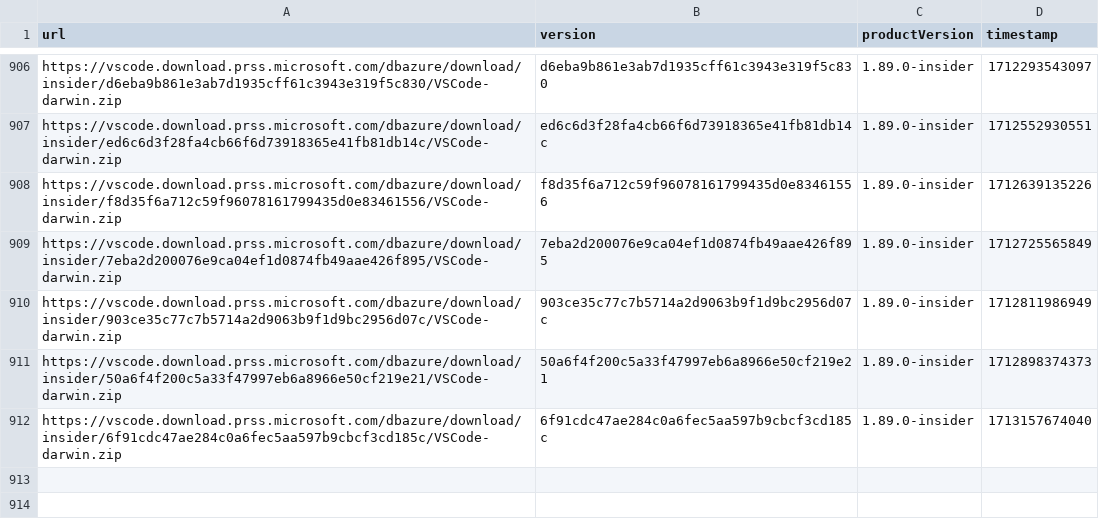
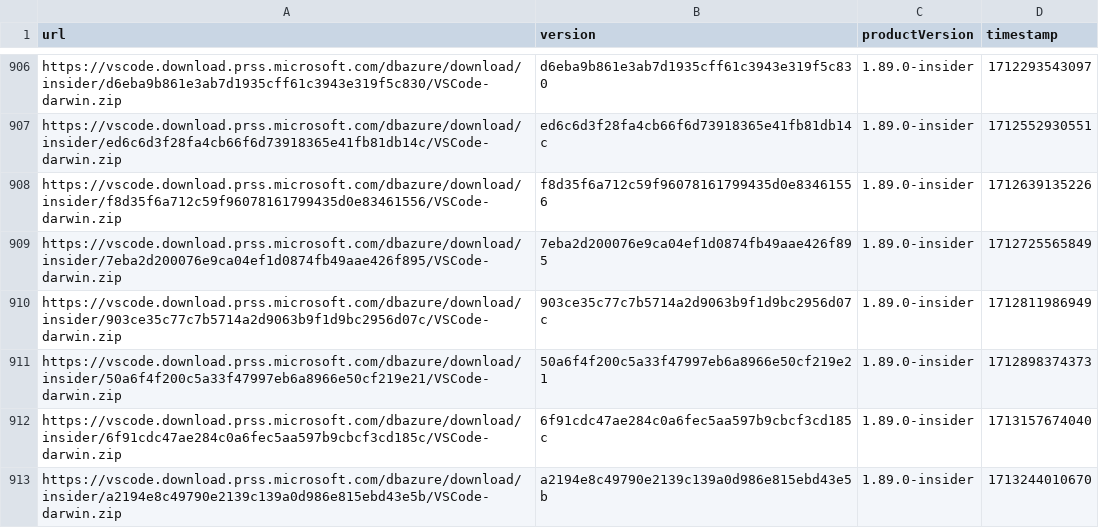
Before and after one commit to yamachu/vscode-insiders-tracker, a CSV file: darwin.csv, drawn as a sheet; only a part is shown, gaps mark what is left out; the diff names each change by its address in the sheet, - before the commit and + after, or states it on an @@ line.

```diff
--- a/darwin.csv
+++ b/darwin.csv
+row 913: https://vscode.download.prss.microsoft.com/dbazure/download/insider/a2194e8c49790e2139c139a0d986e815ebd43e5b/VSCode-darwin.zip | a2194e8c49790e2139c139a0d986e815ebd43e5b | 1.89.0-insider | 1713244010670
```
